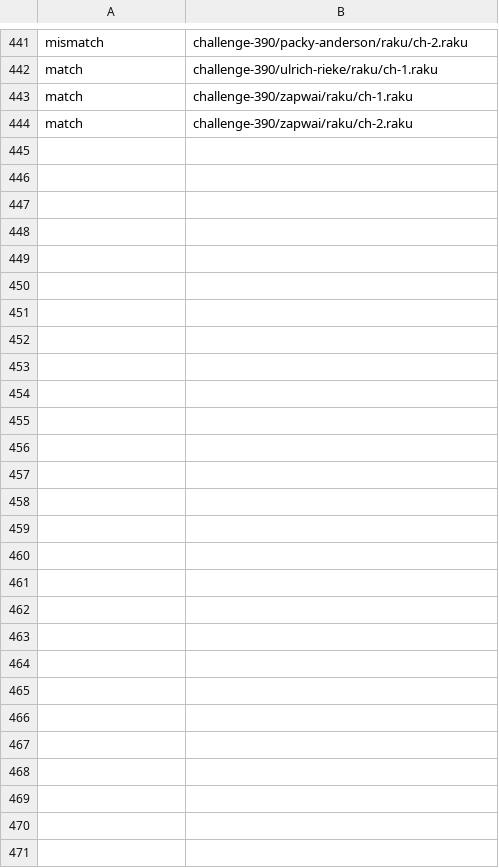
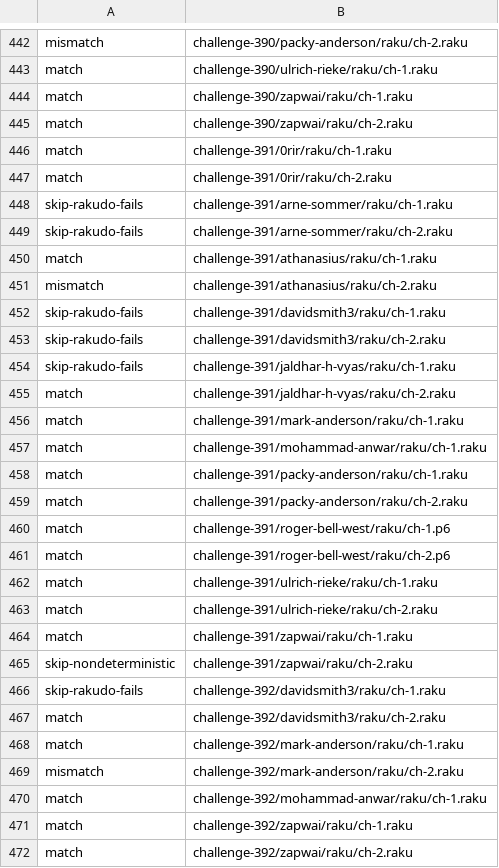
Before and after one commit to ash/raku-eye, a TSV file: state/pwc-state.tsv, drawn as a sheet; only a part is shown, gaps mark what is left out; the diff covers the shown part only; the diff names each change by its address in the sheet, - before the commit and + after, or states it on an @@ line.

```diff
--- a/state/pwc-state.tsv
+++ b/state/pwc-state.tsv
+row 446: match | challenge-391/0rir/raku/ch-1.raku
+row 447: match | challenge-391/0rir/raku/ch-2.raku
+row 448: skip-rakudo-fails | challenge-391/arne-sommer/raku/ch-1.raku
+row 449: skip-rakudo-fails | challenge-391/arne-sommer/raku/ch-2.raku
+row 450: match | challenge-391/athanasius/raku/ch-1.raku
+row 451: mismatch | challenge-391/athanasius/raku/ch-2.raku
+row 452: skip-rakudo-fails | challenge-391/davidsmith3/raku/ch-1.raku
+row 453: skip-rakudo-fails | challenge-391/davidsmith3/raku/ch-2.raku
+row 454: skip-rakudo-fails | challenge-391/jaldhar-h-vyas/raku/ch-1.raku
+row 455: match | challenge-391/jaldhar-h-vyas/raku/ch-2.raku
+row 456: match | challenge-391/mark-anderson/raku/ch-1.raku
+row 457: match | challenge-391/mohammad-anwar/raku/ch-1.raku
+row 458: match | challenge-391/packy-anderson/raku/ch-1.raku
+row 459: match | challenge-391/packy-anderson/raku/ch-2.raku
+row 460: match | challenge-391/roger-bell-west/raku/ch-1.p6
+row 461: match | challenge-391/roger-bell-west/raku/ch-2.p6
+row 462: match | challenge-391/ulrich-rieke/raku/ch-1.raku
+row 463: match | challenge-391/ulrich-rieke/raku/ch-2.raku
+row 464: match | challenge-391/zapwai/raku/ch-1.raku
+row 465: skip-nondeterministic | challenge-391/zapwai/raku/ch-2.raku
+row 466: skip-rakudo-fails | challenge-392/davidsmith3/raku/ch-1.raku
+row 467: match | challenge-392/davidsmith3/raku/ch-2.raku
+row 468: match | challenge-392/mark-anderson/raku/ch-1.raku
+row 469: mismatch | challenge-392/mark-anderson/raku/ch-2.raku
+row 470: match | challenge-392/mohammad-anwar/raku/ch-1.raku
+row 471: match | challenge-392/zapwai/raku/ch-1.raku
+row 472: match | challenge-392/zapwai/raku/ch-2.raku
```
Also changed, not shown: 1 added row and 5 edited cells elsewhere in this file, data/bench-history.tsv, data/corpus-history.tsv, 10 other files.
